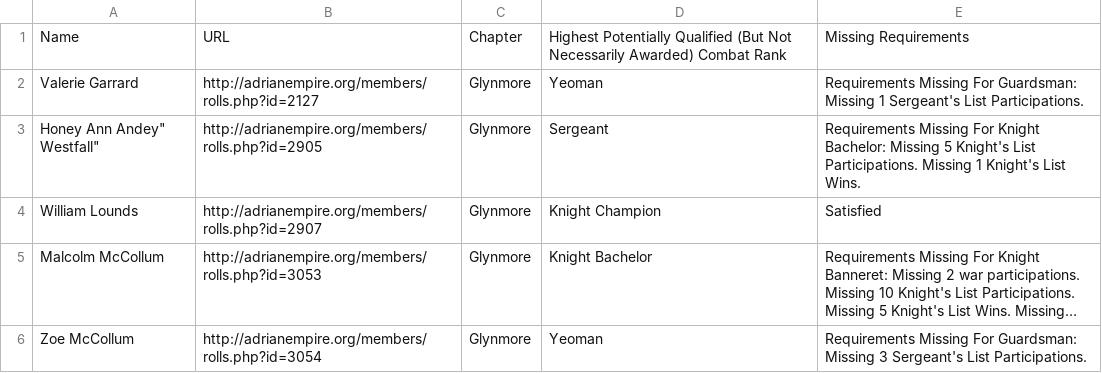
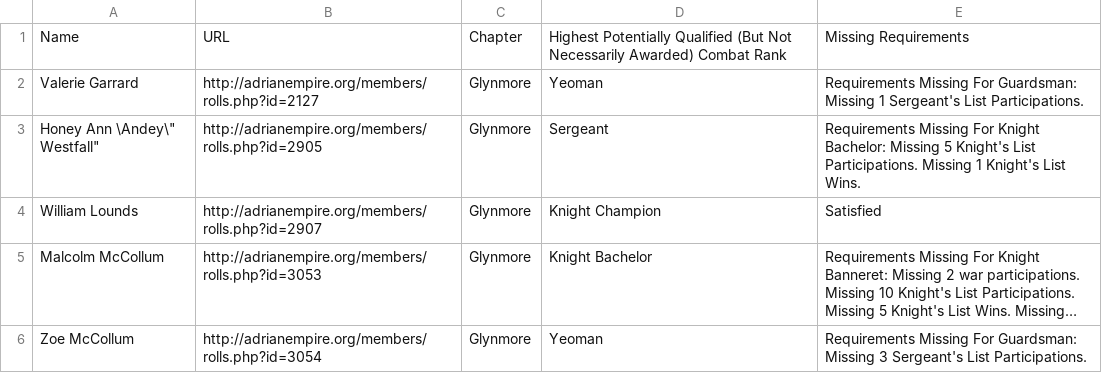
Before and after one commit to GWLlosa/AdriaRanksCalculator, a CSV file: Spreadsheets/Glynmore.csv, drawn as a sheet; only a part is shown; long unchanged cells end in ….

```diff
--- a/Spreadsheets/Glynmore.csv
+++ b/Spreadsheets/Glynmore.csv
@@ -2,3 +2,3 @@ Name,URL,Chapter,Highest Potentially Qualified (But Not Necessarily Awarded) Com
 "Valerie Garrard","http://adrianempire.org/members/rolls.php?id=2127","Glynmore","Yeoman","Requirements Missing For Guardsman: Missing 1 Sergeant's List Participations.  "
-"Honey Ann "Andey" Westfall","http://adrianempire.org/members/rolls.php?id=2905","Glynmore","Sergeant","Requirements Missing For Knight Bachelor: Missing 5 Knight's List Participations.  Missing 1 Knight's List Wins.  "
+"Honey Ann \"Andey\" Westfall","http://adrianempire.org/members/rolls.php?id=2905","Glynmore","Sergeant","Requirements Missing For Knight Bachelor: Missing 5 Knight's List Participations.  Missing 1 Knight's List Wins.  "
 "William Lounds","http://adrianempire.org/members/rolls.php?id=2907","Glynmore","Knight Champion","Satisfied"
```
Also changed, not shown: Spreadsheets/AllCombatants.csv, Spreadsheets/AurochsFjord.csv, 5 other files.
